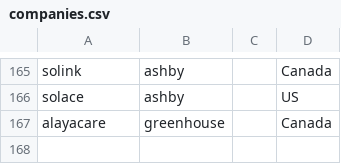
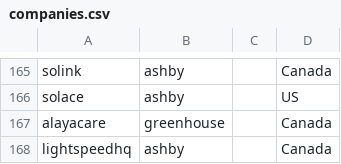
Before and after one commit to clarmso/job-board-crawler, a CSV file: companies.csv, drawn as a sheet; only a part is shown, gaps mark what is left out; the diff names each change by its address in the sheet, - before the commit and + after, or states it on an @@ line.

```diff
--- a/companies.csv
+++ b/companies.csv
+row 168: lightspeedhq | ashby |  | Canada
```
Also changed, not shown: TODO-companies.csv.
